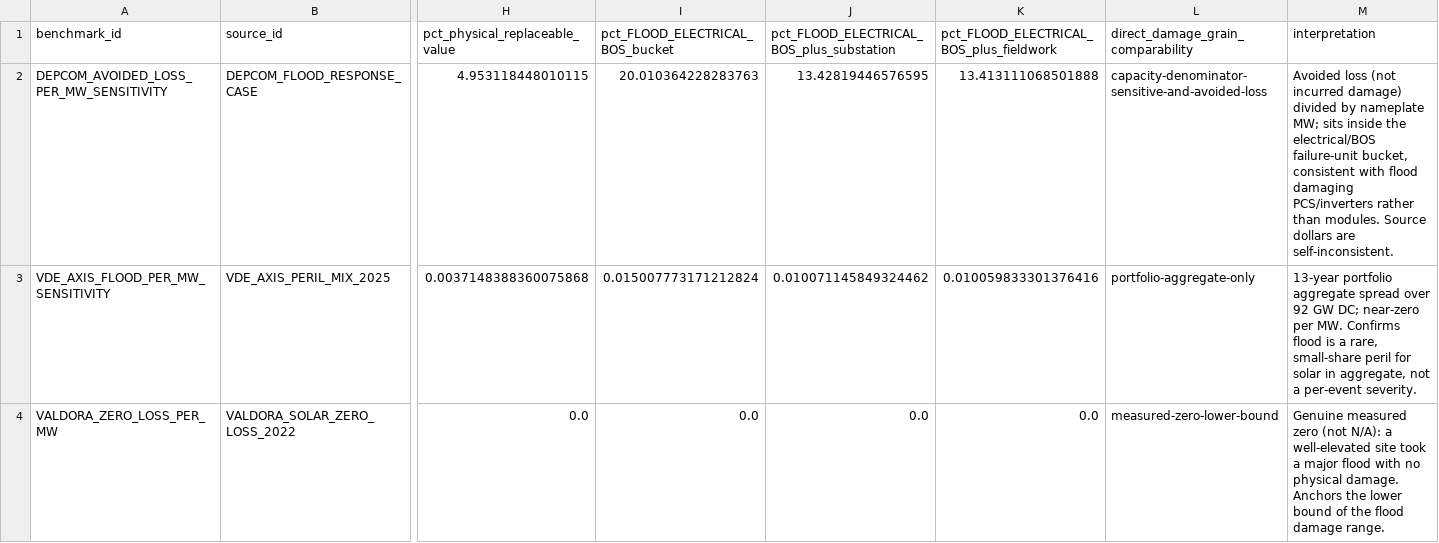
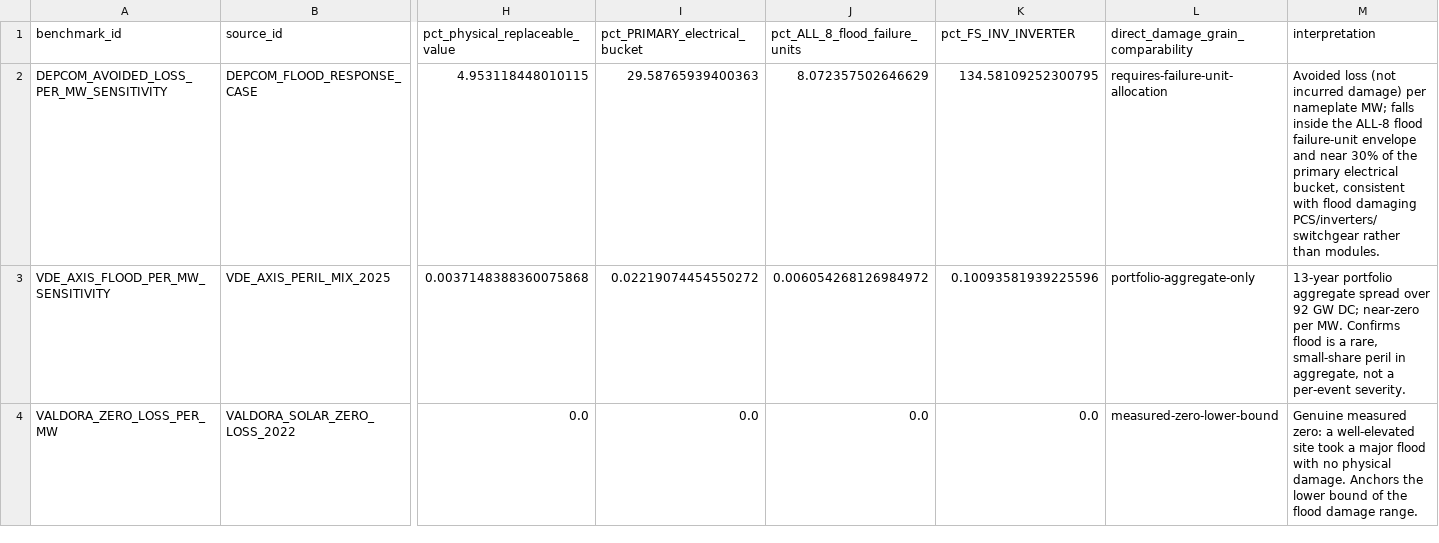
Before and after one commit to D-ivyy/Financial-Range-Validation-hazards-, a CSV file: 01_pairs/solar_flood/benchmark_value_damage_crosswalk.csv, drawn as a sheet; only a part is shown, gaps mark what is left out; the diff names each change by its address in the sheet, - before the commit and + after, or states it on an @@ line.

```diff
--- a/01_pairs/solar_flood/benchmark_value_damage_crosswalk.csv
+++ b/01_pairs/solar_flood/benchmark_value_damage_crosswalk.csv
-I1: pct_FLOOD_ELECTRICAL_BOS_bucket
+I1: pct_PRIMARY_electrical_bucket
-J1: pct_FLOOD_ELECTRICAL_BOS_plus_substation
+J1: pct_ALL_8_flood_failure_units
-K1: pct_FLOOD_ELECTRICAL_BOS_plus_fieldwork
+K1: pct_FS_INV_INVERTER
-I2 (pct_PRIMARY_electrical_bucket): 20.010364228283763
+I2 (pct_PRIMARY_electrical_bucket): 29.58765939400363
-J2 (pct_ALL_8_flood_failure_units): 13.42819446576595
+J2 (pct_ALL_8_flood_failure_units): 8.072357502646629
-K2 (pct_FS_INV_INVERTER): 13.413111068501888
+K2 (pct_FS_INV_INVERTER): 134.58109252300795
-L2: capacity-denominator-sensitive-and-avoided-loss
+L2: requires-failure-unit-allocation
-M2 (interpretation): …incurred damage) divided by nameplate MW; sits inside the electrical/BOS failure-unit bucket, consistent with flood damaging PCS/inverters rather than modules. Source dollars are self-inconsistent.
+M2 (interpretation): …incurred damage) per nameplate MW; falls inside the ALL-8 flood failure-unit envelope and near 30% of the primary electrical bucket, consistent with flood damaging PCS/inverters/switchgear rather than modules.
-I3 (pct_PRIMARY_electrical_bucket): 0.015007773171212824
+I3 (pct_PRIMARY_electrical_bucket): 0.02219074454550272
-J3 (pct_ALL_8_flood_failure_units): 0.010071145849324462
+J3 (pct_ALL_8_flood_failure_units): 0.006054268126984972
-K3 (pct_FS_INV_INVERTER): 0.010059833301376416
+K3 (pct_FS_INV_INVERTER): 0.10093581939225596
-M3 (interpretation): …small-share peril for solar in aggregate,…
+M3 (interpretation): …small-share peril in aggregate,…
-M4 (interpretation): Genuine measured zero (not N/A): a well-elevated…
+M4 (interpretation): Genuine measured zero: a well-elevated…
```
Also changed, not shown: 01_pairs/solar_flood/benchmark_number_matrix.csv, 01_pairs/solar_flood/damage_curve_intensity_reference.csv, 25 other files.
